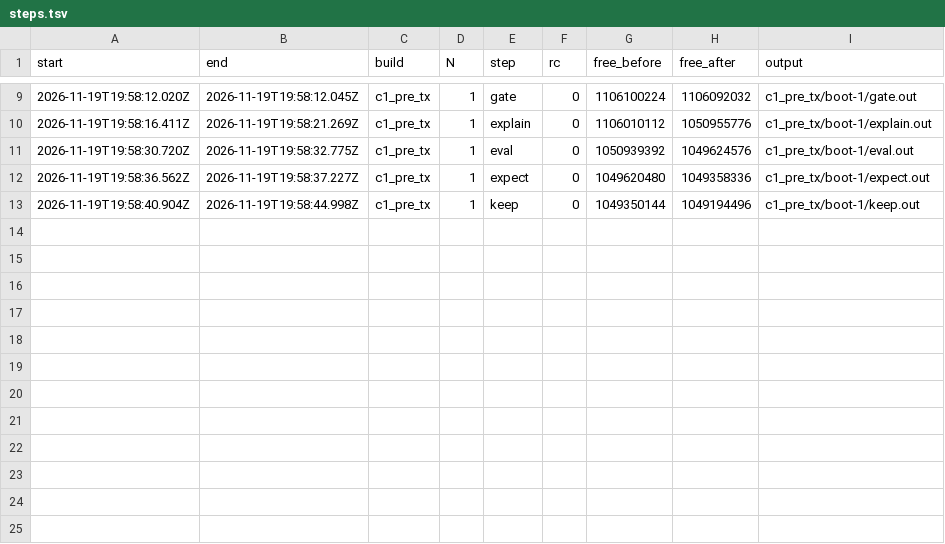
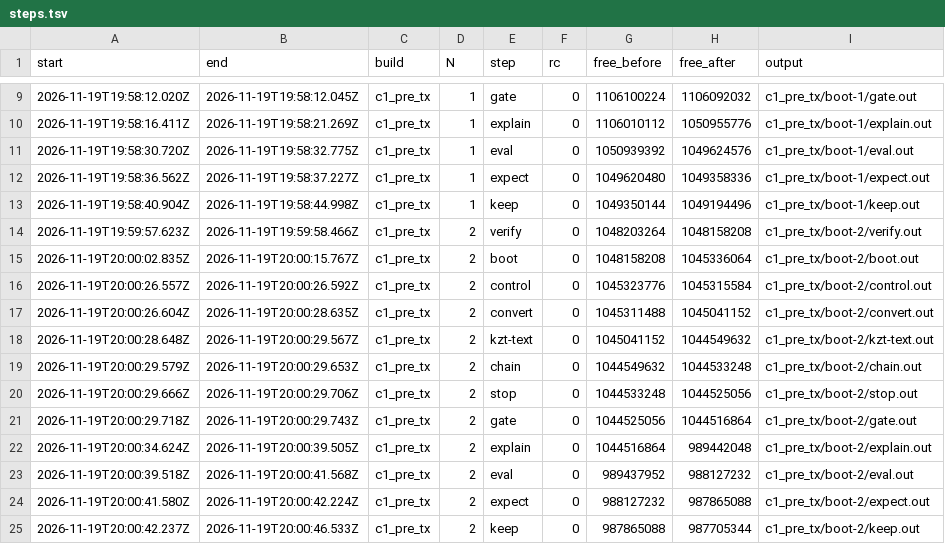
Before and after one commit to wookjaeya/Shape-Perf, a TSV file: research/cfs_procrace/records/closure-boots-20261119/c1_pre_tx/steps.tsv, drawn as a sheet; only a part is shown, gaps mark what is left out.

```diff
--- a/research/cfs_procrace/records/closure-boots-20261119/c1_pre_tx/steps.tsv
+++ b/research/cfs_procrace/records/closure-boots-20261119/c1_pre_tx/steps.tsv
@@ -13 +13,13 @@ start	end	build	N	step	rc	free_before	free_after	output
 2026-11-19T19:58:40.904Z	2026-11-19T19:58:44.998Z	c1_pre_tx	1	keep	0	1049350144	1049194496	c1_pre_tx/boot-1/keep.out
+2026-11-19T19:59:57.623Z	2026-11-19T19:59:58.466Z	c1_pre_tx	2	verify	0	1048203264	1048158208	c1_pre_tx/boot-2/verify.out
+2026-11-19T20:00:02.835Z	2026-11-19T20:00:15.767Z	c1_pre_tx	2	boot	0	1048158208	1045336064	c1_pre_tx/boot-2/boot.out
+2026-11-19T20:00:26.557Z	2026-11-19T20:00:26.592Z	c1_pre_tx	2	control	0	1045323776	1045315584	c1_pre_tx/boot-2/control.out
+2026-11-19T20:00:26.604Z	2026-11-19T20:00:28.635Z	c1_pre_tx	2	convert	0	1045311488	1045041152	c1_pre_tx/boot-2/convert.out
+2026-11-19T20:00:28.648Z	2026-11-19T20:00:29.567Z	c1_pre_tx	2	kzt-text	0	1045041152	1044549632	c1_pre_tx/boot-2/kzt-text.out
+2026-11-19T20:00:29.579Z	2026-11-19T20:00:29.653Z	c1_pre_tx	2	chain	0	1044549632	1044533248	c1_pre_tx/boot-2/chain.out
+2026-11-19T20:00:29.666Z	2026-11-19T20:00:29.706Z	c1_pre_tx	2	stop	0	1044533248	1044525056	c1_pre_tx/boot-2/stop.out
+2026-11-19T20:00:29.718Z	2026-11-19T20:00:29.743Z	c1_pre_tx	2	gate	0	1044525056	1044516864	c1_pre_tx/boot-2/gate.out
+2026-11-19T20:00:34.624Z	2026-11-19T20:00:39.505Z	c1_pre_tx	2	explain	0	1044516864	989442048	c1_pre_tx/boot-2/explain.out
+2026-11-19T20:00:39.518Z	2026-11-19T20:00:41.568Z	c1_pre_tx	2	eval	0	989437952	988127232	c1_pre_tx/boot-2/eval.out
+2026-11-19T20:00:41.580Z	2026-11-19T20:00:42.224Z	c1_pre_tx	2	expect	0	988127232	987865088	c1_pre_tx/boot-2/expect.out
+2026-11-19T20:00:42.237Z	2026-11-19T20:00:46.533Z	c1_pre_tx	2	keep	0	987865088	987705344	c1_pre_tx/boot-2/keep.out
```
Also changed, not shown: research/cfs_procrace/records/LEDGER.tsv, 50 other files.
